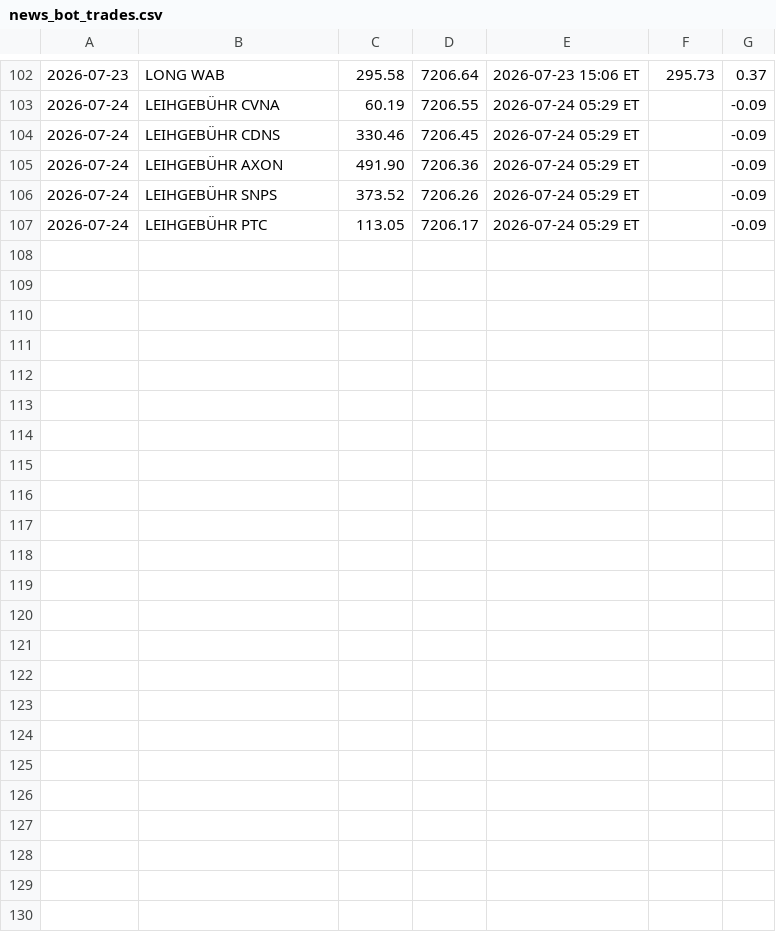
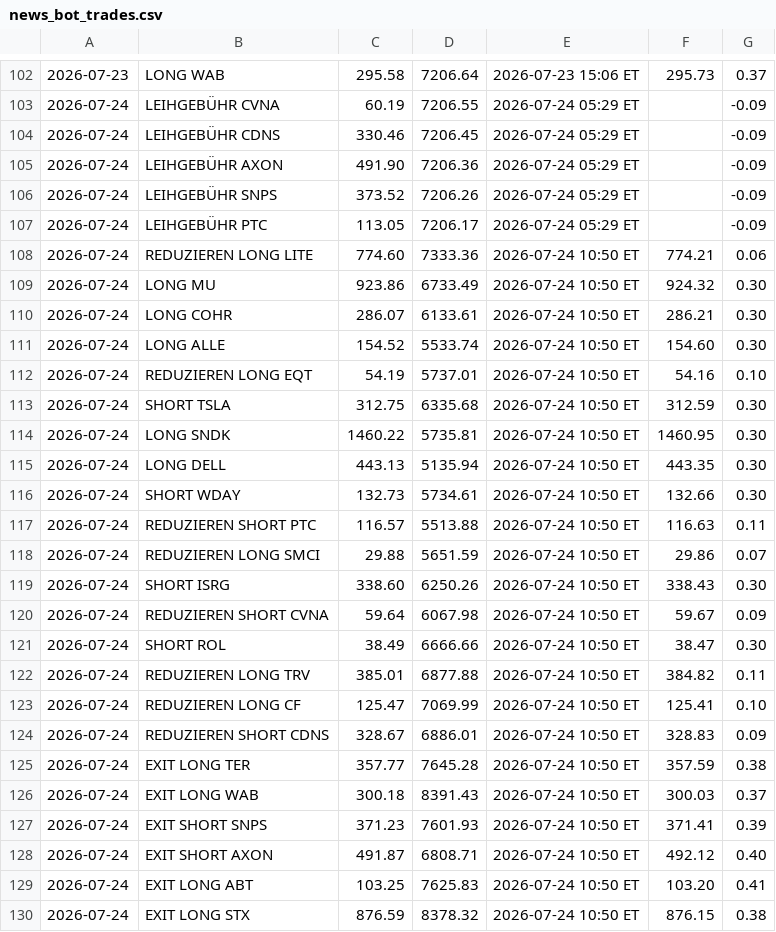
Before and after one commit to PatrickGerisch/NewsBot, a CSV file: news_bot_trades.csv, drawn as a sheet; only a part is shown, gaps mark what is left out; the diff names each change by its address in the sheet, - before the commit and + after, or states it on an @@ line.

```diff
--- a/news_bot_trades.csv
+++ b/news_bot_trades.csv
+row 108: 2026-07-24 | REDUZIEREN LONG LITE | 774.60 | 7333.36 | 2026-07-24 10:50 ET | 774.21 | 0.06
+row 109: 2026-07-24 | LONG MU | 923.86 | 6733.49 | 2026-07-24 10:50 ET | 924.32 | 0.30
+row 110: 2026-07-24 | LONG COHR | 286.07 | 6133.61 | 2026-07-24 10:50 ET | 286.21 | 0.30
+row 111: 2026-07-24 | LONG ALLE | 154.52 | 5533.74 | 2026-07-24 10:50 ET | 154.60 | 0.30
+row 112: 2026-07-24 | REDUZIEREN LONG EQT | 54.19 | 5737.01 | 2026-07-24 10:50 ET | 54.16 | 0.10
+row 113: 2026-07-24 | SHORT TSLA | 312.75 | 6335.68 | 2026-07-24 10:50 ET | 312.59 | 0.30
+row 114: 2026-07-24 | LONG SNDK | 1460.22 | 5735.81 | 2026-07-24 10:50 ET | 1460.95 | 0.30
+row 115: 2026-07-24 | LONG DELL | 443.13 | 5135.94 | 2026-07-24 10:50 ET | 443.35 | 0.30
+row 116: 2026-07-24 | SHORT WDAY | 132.73 | 5734.61 | 2026-07-24 10:50 ET | 132.66 | 0.30
+row 117: 2026-07-24 | REDUZIEREN SHORT PTC | 116.57 | 5513.88 | 2026-07-24 10:50 ET | 116.63 | 0.11
+row 118: 2026-07-24 | REDUZIEREN LONG SMCI | 29.88 | 5651.59 | 2026-07-24 10:50 ET | 29.86 | 0.07
+row 119: 2026-07-24 | SHORT ISRG | 338.60 | 6250.26 | 2026-07-24 10:50 ET | 338.43 | 0.30
+row 120: 2026-07-24 | REDUZIEREN SHORT CVNA | 59.64 | 6067.98 | 2026-07-24 10:50 ET | 59.67 | 0.09
+row 121: 2026-07-24 | SHORT ROL | 38.49 | 6666.66 | 2026-07-24 10:50 ET | 38.47 | 0.30
+row 122: 2026-07-24 | REDUZIEREN LONG TRV | 385.01 | 6877.88 | 2026-07-24 10:50 ET | 384.82 | 0.11
+row 123: 2026-07-24 | REDUZIEREN LONG CF | 125.47 | 7069.99 | 2026-07-24 10:50 ET | 125.41 | 0.10
+row 124: 2026-07-24 | REDUZIEREN SHORT CDNS | 328.67 | 6886.01 | 2026-07-24 10:50 ET | 328.83 | 0.09
+row 125: 2026-07-24 | EXIT LONG TER | 357.77 | 7645.28 | 2026-07-24 10:50 ET | 357.59 | 0.38
+row 126: 2026-07-24 | EXIT LONG WAB | 300.18 | 8391.43 | 2026-07-24 10:50 ET | 300.03 | 0.37
+row 127: 2026-07-24 | EXIT SHORT SNPS | 371.23 | 7601.93 | 2026-07-24 10:50 ET | 371.41 | 0.39
+row 128: 2026-07-24 | EXIT SHORT AXON | 491.87 | 6808.71 | 2026-07-24 10:50 ET | 492.12 | 0.40
+row 129: 2026-07-24 | EXIT LONG ABT | 103.25 | 7625.83 | 2026-07-24 10:50 ET | 103.20 | 0.41
+row 130: 2026-07-24 | EXIT LONG STX | 876.59 | 8378.32 | 2026-07-24 10:50 ET | 876.15 | 0.38
```
Also changed, not shown: news_bot_alpaca_runs.csv, news_bot_features.csv, 14 other files.
